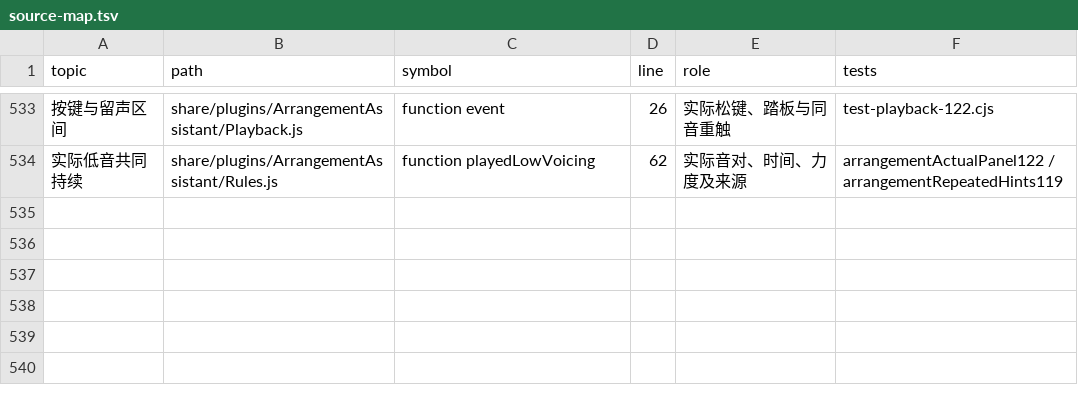
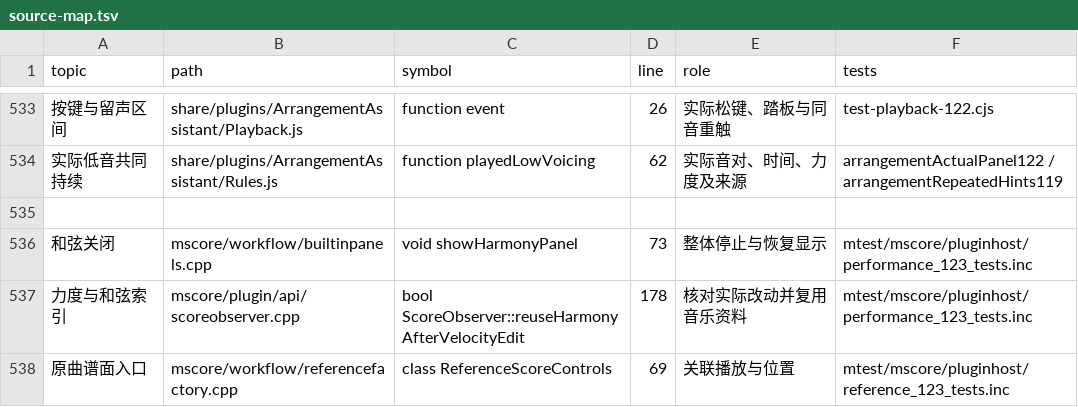
Before and after one commit to Freddd13/MuseScore, a TSV file: personal/docs/source-map.tsv, drawn as a sheet; only a part is shown, gaps mark what is left out; the diff names each change by its address in the sheet, - before the commit and + after, or states it on an @@ line.

```diff
--- a/personal/docs/source-map.tsv
+++ b/personal/docs/source-map.tsv
+row 535: (empty)
+row 536: 和弦关闭 | mscore/workflow/builtinpanels.cpp | void showHarmonyPanel | 73 | 整体停止与恢复显示 | mtest/mscore/pluginhost/performance_123_tests.inc
+row 537: 力度与和弦索引 | mscore/plugin/api/scoreobserver.cpp | bool ScoreObserver::reuseHarmonyAfterVelocityEdit | 178 | 核对实际改动并复用音乐资料 | mtest/mscore/pluginhost/performance_123_tests.inc
+row 538: 原曲谱面入口 | mscore/workflow/referencefactory.cpp | class ReferenceScoreControls | 69 | 关联播放与位置 | mtest/mscore/pluginhost/reference_123_tests.inc
```
Also changed, not shown: 25 other files.
